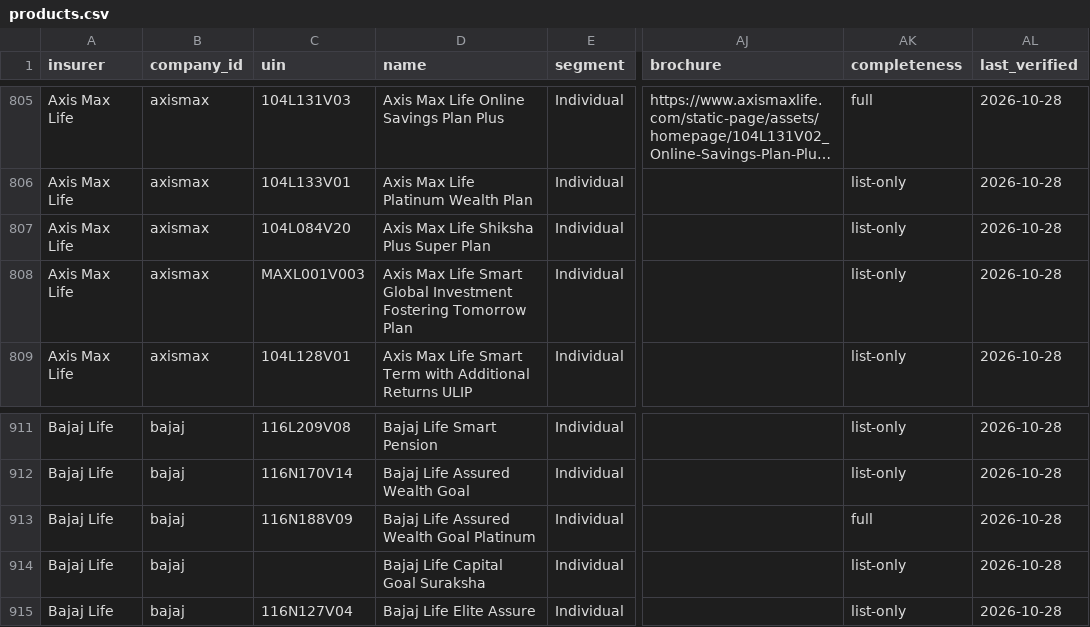
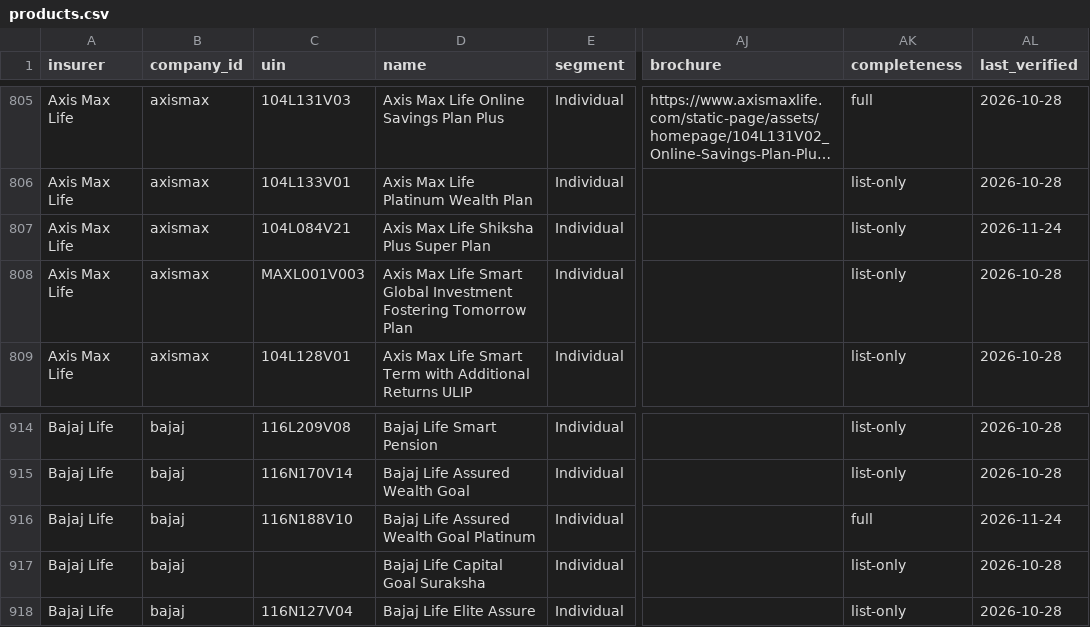
Before and after one commit to ninjapotato069/Insurance_Products, a CSV file: exports/products.csv, drawn as a sheet; only a part is shown, gaps mark what is left out; long unchanged cells end in …; addresses are those after the commit; the diff covers the shown part only; the diff names each change by its address in the sheet, - before the commit and + after, or states it on an @@ line.

```diff
--- a/exports/products.csv
+++ b/exports/products.csv
-C807 (uin): 104L084V20
+C807 (uin): 104L084V21
-AL807 (last_verified): 2026-10-28
+AL807 (last_verified): 2026-11-24
-C916 (uin): 116N188V09
+C916 (uin): 116N188V10
-AL916 (last_verified): 2026-10-28
+AL916 (last_verified): 2026-11-24
```
Also changed, not shown: 6 added rows and 8 edited cells elsewhere in this file, 5 other files.
